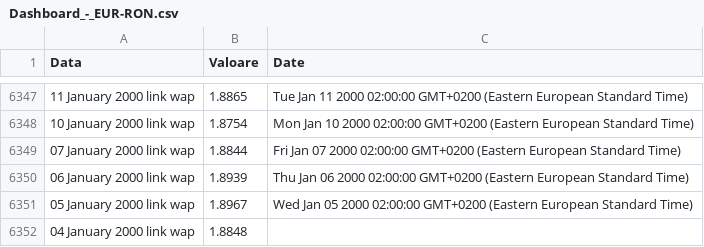
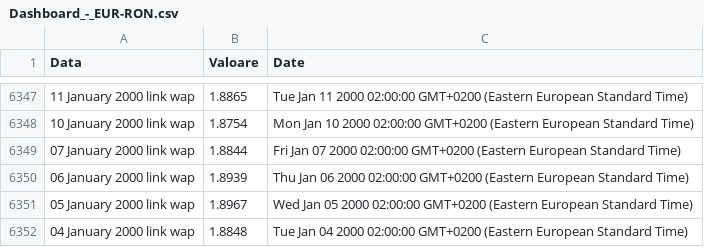
Before and after one commit to dvabel/RoEM-2.0, a CSV file: Dashboard/Dashboard_-_EUR-RON.csv, drawn as a sheet; only a part is shown, gaps mark what is left out.

Commit message:
Add/Update Dashboard/Dashboard_-_EUR-RON.csv

```diff
--- a/Dashboard/Dashboard_-_EUR-RON.csv
+++ b/Dashboard/Dashboard_-_EUR-RON.csv
@@ -6351,2 +6351,2 @@
 "05 January 2000 link wap","1.8967","Wed Jan 05 2000 02:00:00 GMT+0200 (Eastern European Standard Time)"
-"04 January 2000 link wap","1.8848",""
+"04 January 2000 link wap","1.8848","Tue Jan 04 2000 02:00:00 GMT+0200 (Eastern European Standard Time)"
```
